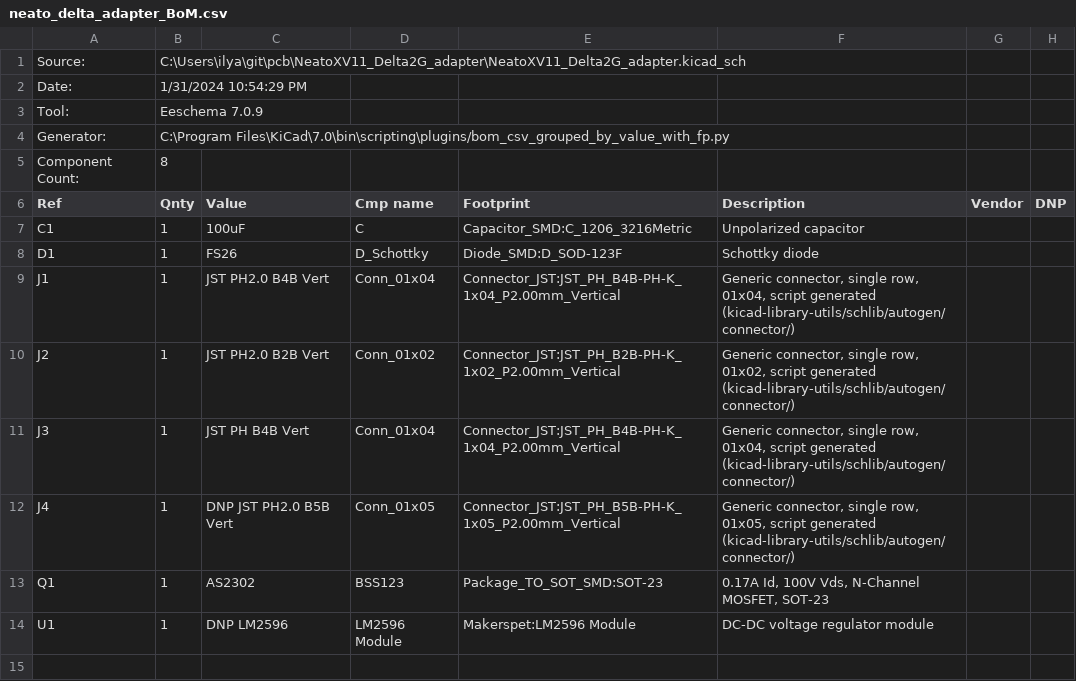
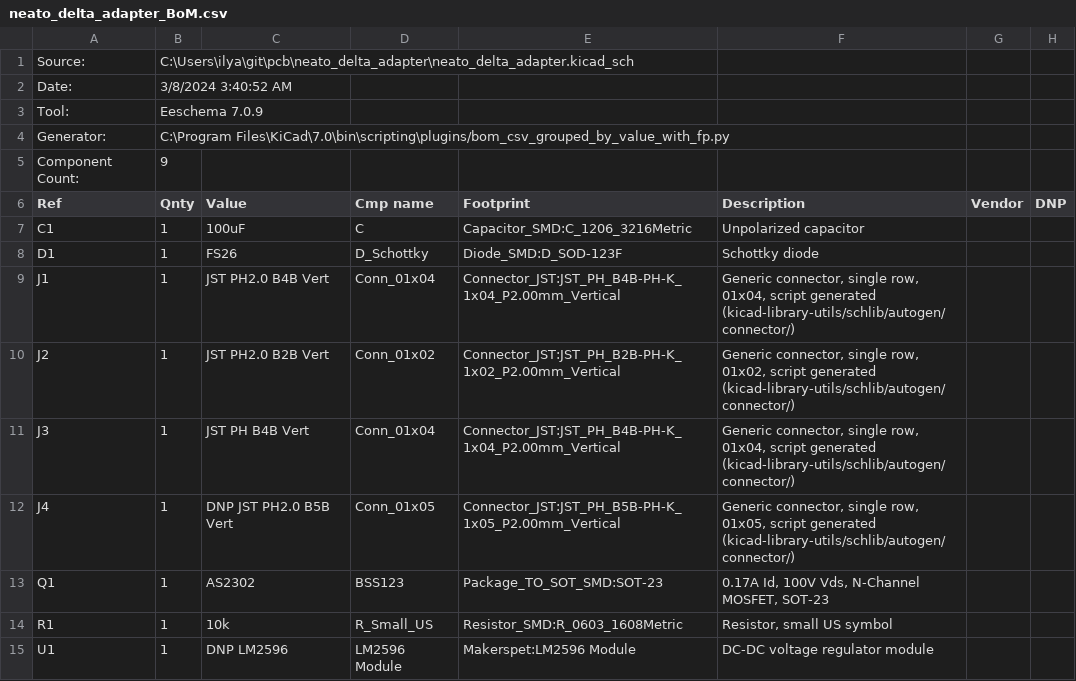
Before and after one commit to makerspet/pcb, a CSV file: neato_delta_adapter/output/neato_delta_adapter_BoM.csv, drawn as a sheet.

Commit message:
Level shifter for Delta

```diff
--- a/neato_delta_adapter/output/neato_delta_adapter_BoM.csv
+++ b/neato_delta_adapter/output/neato_delta_adapter_BoM.csv
@@ -1,6 +1,6 @@
-"Source:","C:\Users\ilya\git\pcb\NeatoXV11_Delta2G_adapter\NeatoXV11_Delta2G_adapter.kicad_sch"
-"Date:","1/31/2024 10:54:29 PM"
+"Source:","C:\Users\ilya\git\pcb\neato_delta_adapter\neato_delta_adapter.kicad_sch"
+"Date:","3/8/2024 3:40:52 AM"
 "Tool:","Eeschema 7.0.9"
 "Generator:","C:\Program Files\KiCad\7.0\bin\scripting\plugins/bom_csv_grouped_by_value_with_fp.py"
-"Component Count:","8"
+"Component Count:","9"
 "Ref","Qnty","Value","Cmp name","Footprint","Description","Vendor","DNP"
@@ -13,2 +13,3 @@
 "Q1","1","AS2302","BSS123","Package_TO_SOT_SMD:SOT-23","0.17A Id, 100V Vds, N-Channel MOSFET, SOT-23","",""
+"R1","1","10k","R_Small_US","Resistor_SMD:R_0603_1608Metric","Resistor, small US symbol","",""
 "U1","1","DNP LM2596","LM2596 Module","Makerspet:LM2596 Module","DC-DC voltage regulator module","",""
```
Also changed, not shown: 14 other files.
